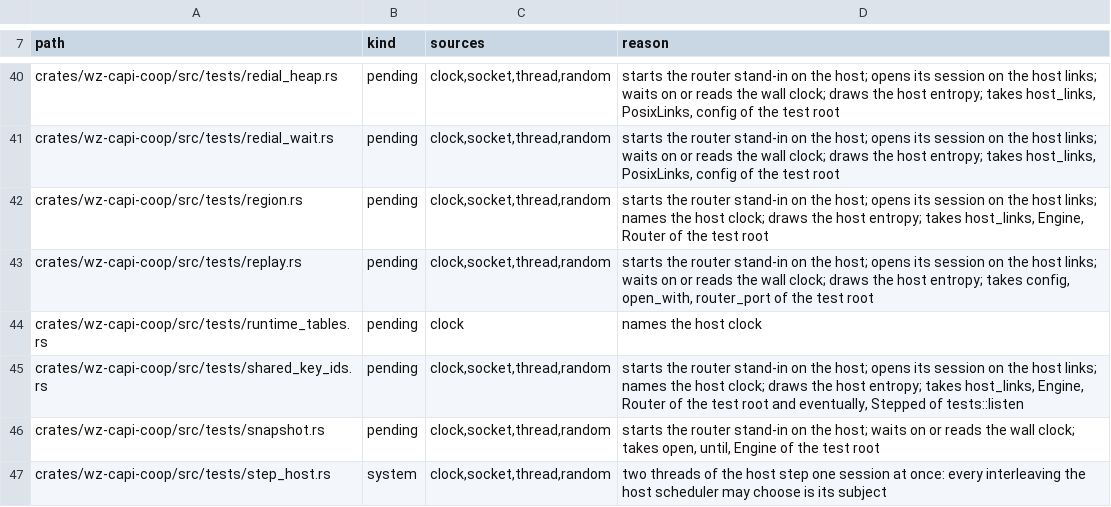
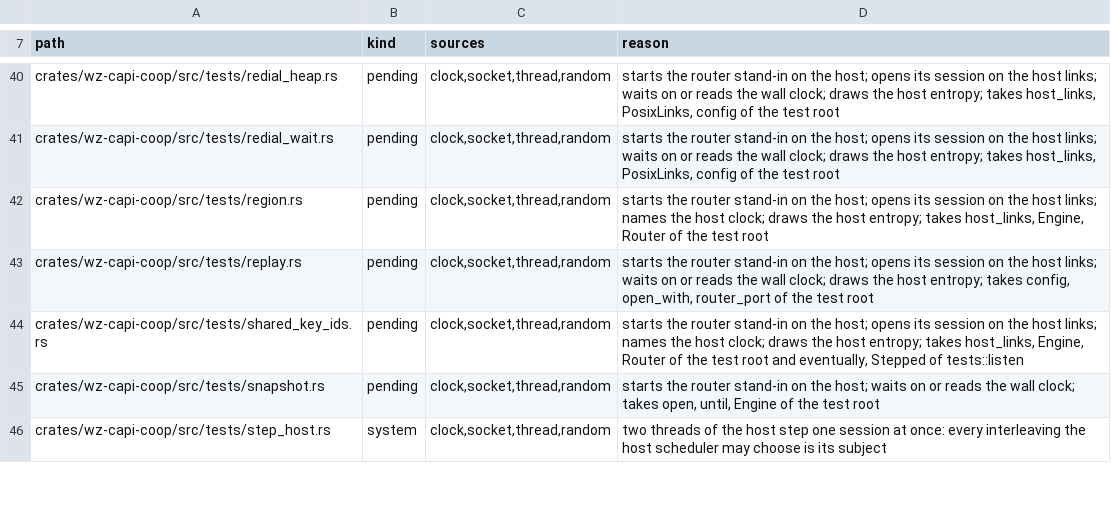
Before and after one commit to newmassrael/watching-zenoh, a TSV file: docs/deterministic-tests/system-layer.tsv, drawn as a sheet; only a part is shown, gaps mark what is left out.

Commit message:
test(capi-coop): Size the runtime's tables for the simulated clock
- The tables, runtimes and task cells are of the test's clock type
- The runtime_tables module's row leaves the system layer's table

Change-Id: Ia5b72ac9a19271404facaa01e909816405d86a51

```diff
--- a/docs/deterministic-tests/system-layer.tsv
+++ b/docs/deterministic-tests/system-layer.tsv
@@ -43,3 +43,2 @@ crates/wz-capi-coop/src/tests/region.rs	pending	clock,socket,thread,random	start
 crates/wz-capi-coop/src/tests/replay.rs	pending	clock,socket,thread,random	starts the router stand-in on the host; opens its session on the host links; waits on or reads the wall clock; draws the host entropy; takes config, open_with, router_port of the test root
-crates/wz-capi-coop/src/tests/runtime_tables.rs	pending	clock	names the host clock
 crates/wz-capi-coop/src/tests/shared_key_ids.rs	pending	clock,socket,thread,random	starts the router stand-in on the host; opens its session on the host links; names the host clock; draws the host entropy; takes host_links, Engine, Router of the test root and eventually, Stepped of tests::listen
```
Also changed, not shown: 1 other file.
